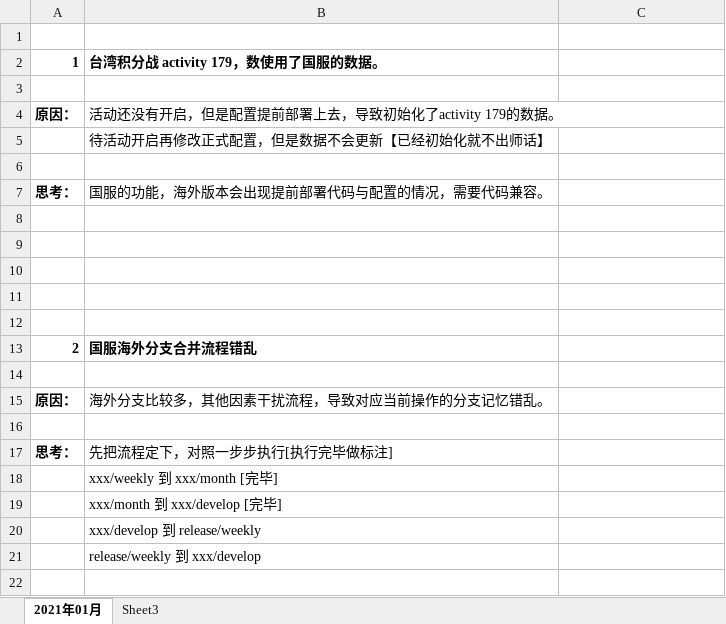
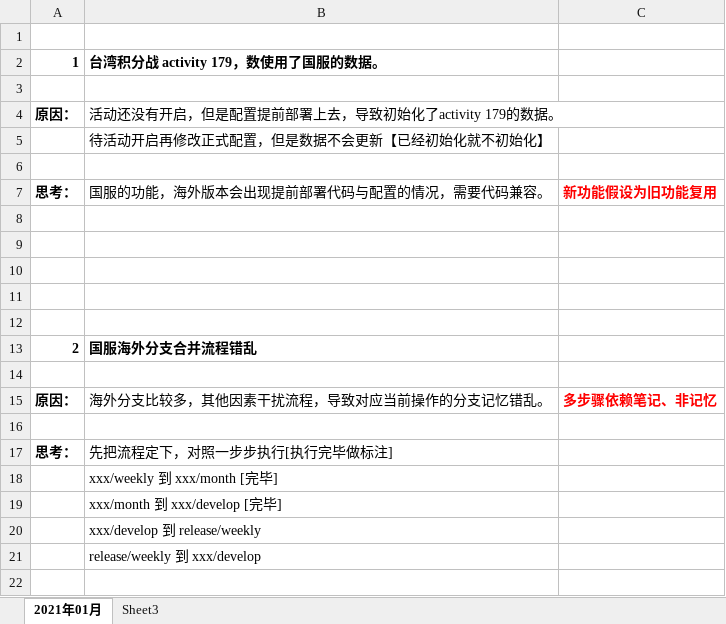
Before and after one commit to jimchen1009/log-book, an Excel workbook: code-note/代码注意事项.xlsx, sheet 2021年01月, drawn as a sheet; only a part is shown; values as stored, in another font and other column widths than the file's, no borders; the diff covers the shown part only; the diff names each change by its address in the sheet, - before the commit and + after, or states it on an @@ line.

```diff
--- a/code-note/代码注意事项.xlsx (sheet 2021年01月)
+++ b/code-note/代码注意事项.xlsx (sheet 2021年01月)
-B5: 待活动开启再修改正式配置，但是数据不会更新【已经初始化就不出师话】
+B5: 待活动开启再修改正式配置，但是数据不会更新【已经初始化就不初始化】
-C7: (empty)
+C7: 新功能假设为旧功能复用
-C15: (empty)
+C15: 多步骤依赖笔记、非记忆
```
Also changed, not shown: 25 added rows elsewhere in this sheet.
